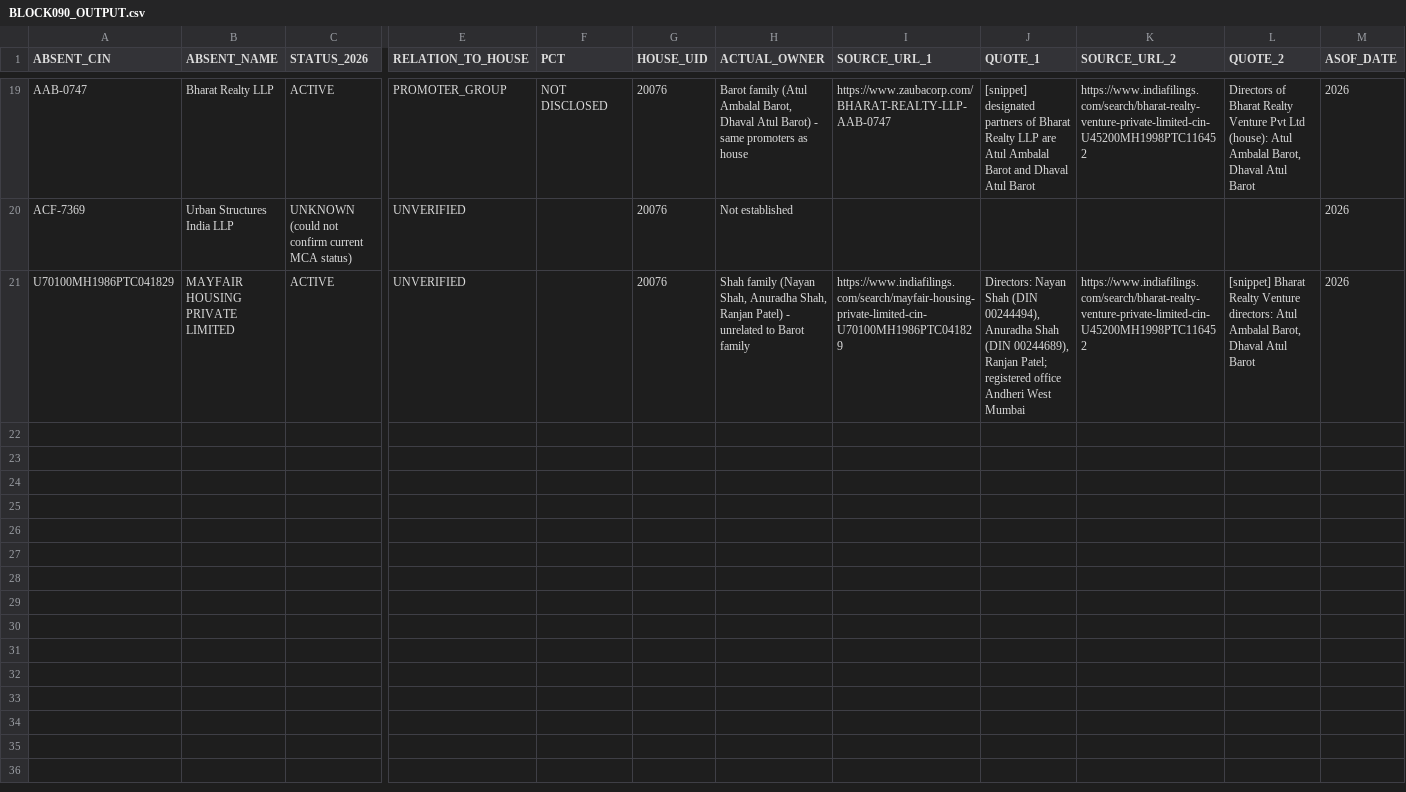
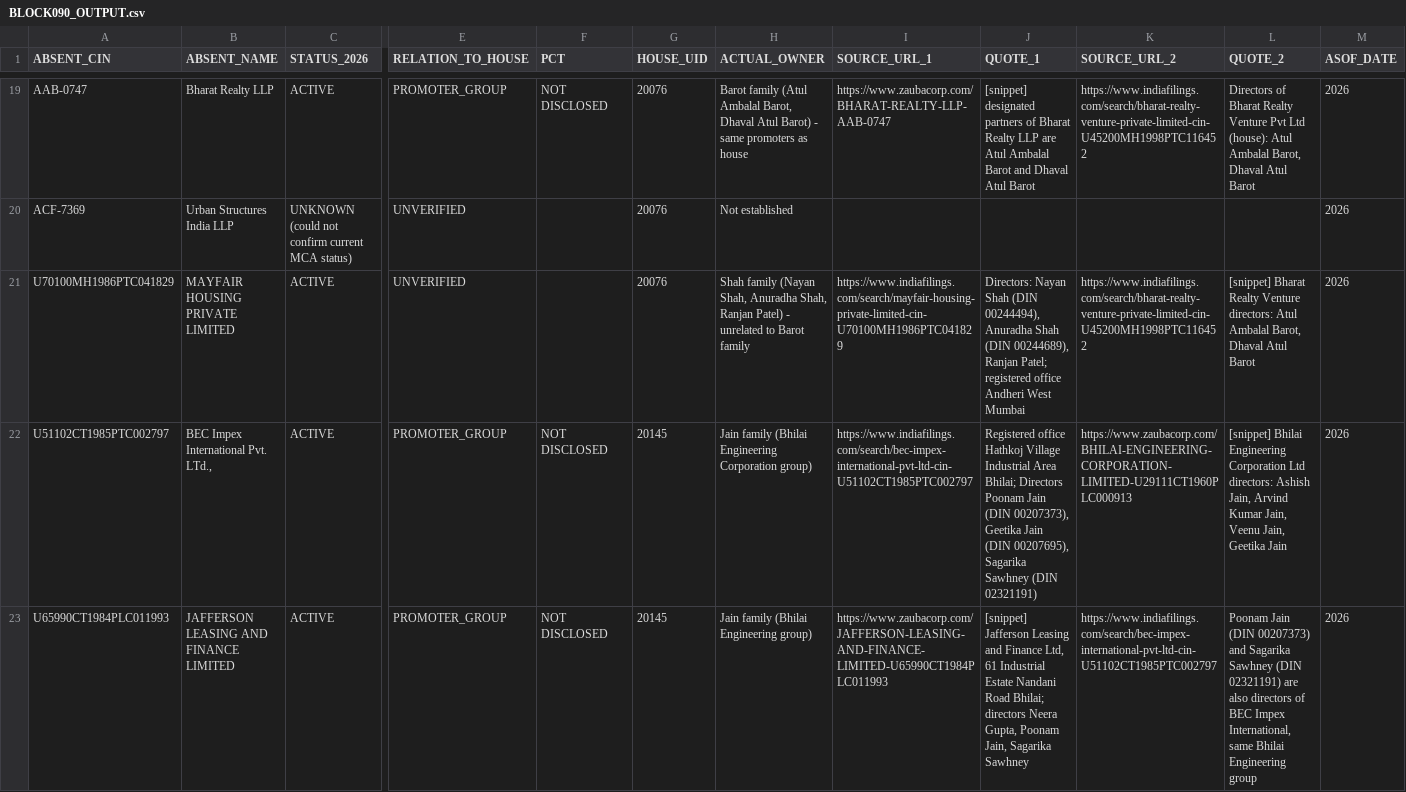
Before and after one commit to pavithra610-cell/claude, a CSV file: A3_ABSENT_LANE/cloud_blocks/BLOCK090_OUTPUT.csv, drawn as a sheet; only a part is shown, gaps mark what is left out; rows hold the shown columns only; the diff covers the shown part only; the diff names each change by its address in the sheet, - before the commit and + after, or states it on an @@ line.

```diff
--- a/A3_ABSENT_LANE/cloud_blocks/BLOCK090_OUTPUT.csv
+++ b/A3_ABSENT_LANE/cloud_blocks/BLOCK090_OUTPUT.csv
+row 22: U51102CT1985PTC002797 | BEC Impex International Pvt. LTd., | ACTIVE | PROMOTER_GROUP | NOT DISCLOSED | 20145 | Jain family (Bhilai Engineering Corporation group) | https://www.indiafilings.com/search/bec-impex-international-pvt-ltd-cin-U51102CT1985PTC002797 | Registered office Hathkoj Village Industrial Area Bhilai; Directors Poonam Jain (DIN 00207373), Geetika Jain (DIN 00207695), Sagarika Sawhney (DIN 02321191) | https://www.zaubacorp.com/BHILAI-ENGINEERING-CORPORATION-LIMITED-U29111CT1960PLC000913 | [snippet] Bhilai Engineering Corporation Ltd directors: Ashish Jain, Arvind Kumar Jain, Veenu Jain, Geetika Jain | 2026
+row 23: U65990CT1984PLC011993 | JAFFERSON LEASING AND FINANCE LIMITED | ACTIVE | PROMOTER_GROUP | NOT DISCLOSED | 20145 | Jain family (Bhilai Engineering group) | https://www.zaubacorp.com/JAFFERSON-LEASING-AND-FINANCE-LIMITED-U65990CT1984PLC011993 | [snippet] Jafferson Leasing and Finance Ltd, 61 Industrial Estate Nandani Road Bhilai; directors Neera Gupta, Poonam Jain, Sagarika Sawhney | https://www.indiafilings.com/search/bec-impex-international-pvt-ltd-cin-U51102CT1985PTC002797 | Poonam Jain (DIN 00207373) and Sagarika Sawhney (DIN 02321191) are also directors of BEC Impex International, same Bhilai Engineering group | 2026
```
Also changed, not shown: 3 added rows and 3 edited cells elsewhere in this file, A3_ABSENT_LANE/cloud_blocks/BLOCK087_OUTPUT.csv, A3_ABSENT_LANE/cloud_blocks/BLOCK092_OUTPUT.csv, 4 other files.
